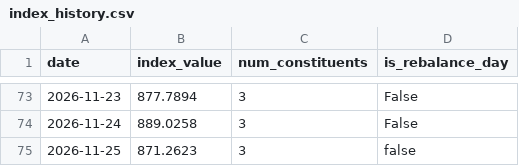
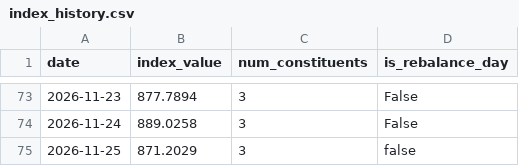
Before and after one commit to gatbatanic-eng/sepa-screener, a CSV file: output/index_history.csv, drawn as a sheet; only a part is shown, gaps mark what is left out.

```diff
--- a/output/index_history.csv
+++ b/output/index_history.csv
@@ -74,2 +74,2 @@ date,index_value,num_constituents,is_rebalance_day
 2026-11-24,889.0258,3,False
-2026-11-25,871.2623,3,false
+2026-11-25,871.2029,3,false
```
Also changed, not shown: 5 other files.
